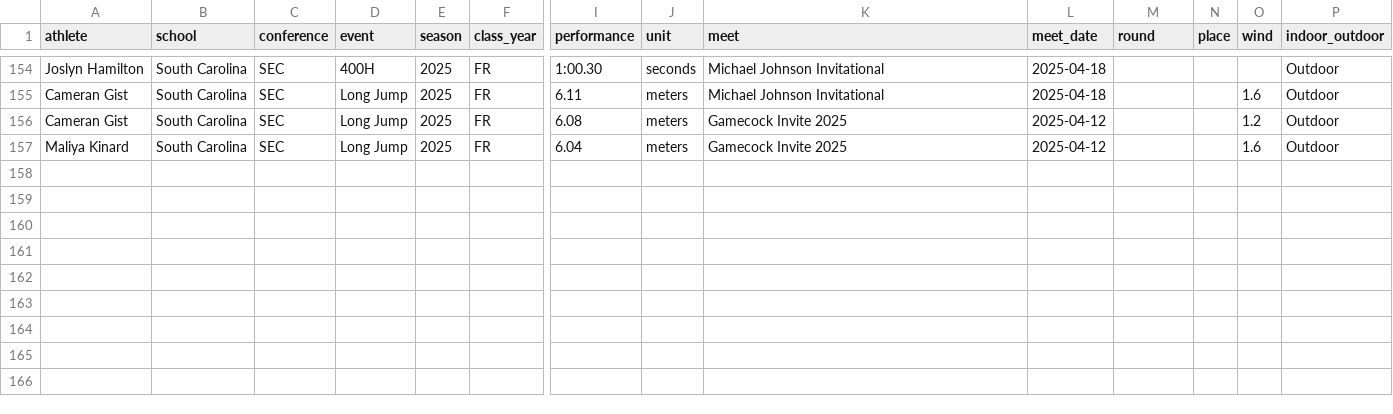
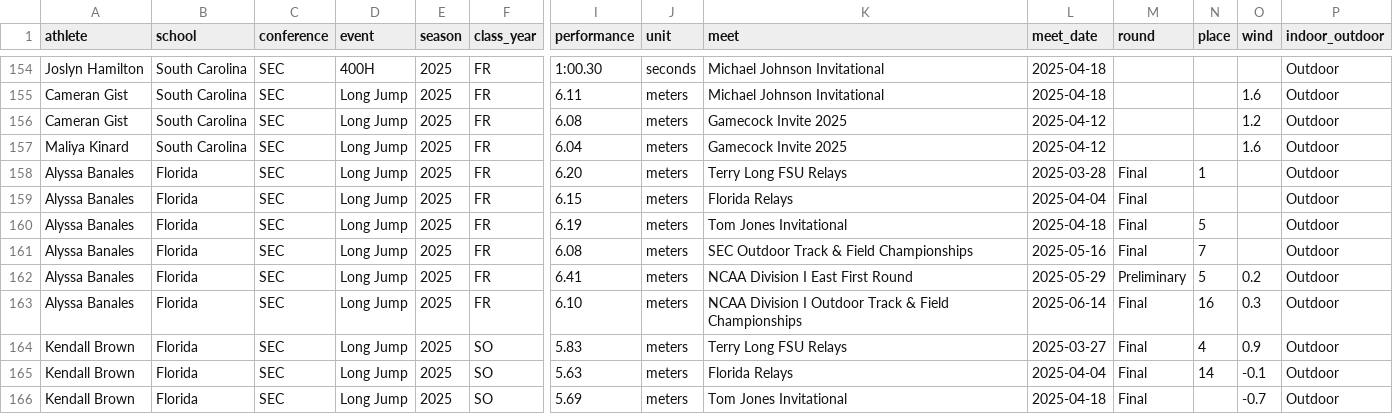
Before and after one commit to jaiamcgee/collegetrackperformances, a CSV file: data/processed/sec_2025.csv, drawn as a sheet; only a part is shown, gaps mark what is left out; rows hold the shown columns only; the diff names each change by its address in the sheet, - before the commit and + after, or states it on an @@ line.

```diff
--- a/data/processed/sec_2025.csv
+++ b/data/processed/sec_2025.csv
+row 158: Alyssa Banales | Florida | SEC | Long Jump | 2025 | FR | 6.20 | meters | Terry Long FSU Relays | 2025-03-28 | Final | 1 |  | Outdoor
+row 159: Alyssa Banales | Florida | SEC | Long Jump | 2025 | FR | 6.15 | meters | Florida Relays | 2025-04-04 | Final |  |  | Outdoor
+row 160: Alyssa Banales | Florida | SEC | Long Jump | 2025 | FR | 6.19 | meters | Tom Jones Invitational | 2025-04-18 | Final | 5 |  | Outdoor
+row 161: Alyssa Banales | Florida | SEC | Long Jump | 2025 | FR | 6.08 | meters | SEC Outdoor Track & Field Championships | 2025-05-16 | Final | 7 |  | Outdoor
+row 162: Alyssa Banales | Florida | SEC | Long Jump | 2025 | FR | 6.41 | meters | NCAA Division I East First Round | 2025-05-29 | Preliminary | 5 | 0.2 | Outdoor
+row 163: Alyssa Banales | Florida | SEC | Long Jump | 2025 | FR | 6.10 | meters | NCAA Division I Outdoor Track & Field Championships | 2025-06-14 | Final | 16 | 0.3 | Outdoor
+row 164: Kendall Brown | Florida | SEC | Long Jump | 2025 | SO | 5.83 | meters | Terry Long FSU Relays | 2025-03-27 | Final | 4 | 0.9 | Outdoor
+row 165: Kendall Brown | Florida | SEC | Long Jump | 2025 | SO | 5.63 | meters | Florida Relays | 2025-04-04 | Final | 14 | -0.1 | Outdoor
+row 166: Kendall Brown | Florida | SEC | Long Jump | 2025 | SO | 5.69 | meters | Tom Jones Invitational | 2025-04-18 | Final |  | -0.7 | Outdoor
```
Also changed, not shown: data/processed/sec_2021.csv.
